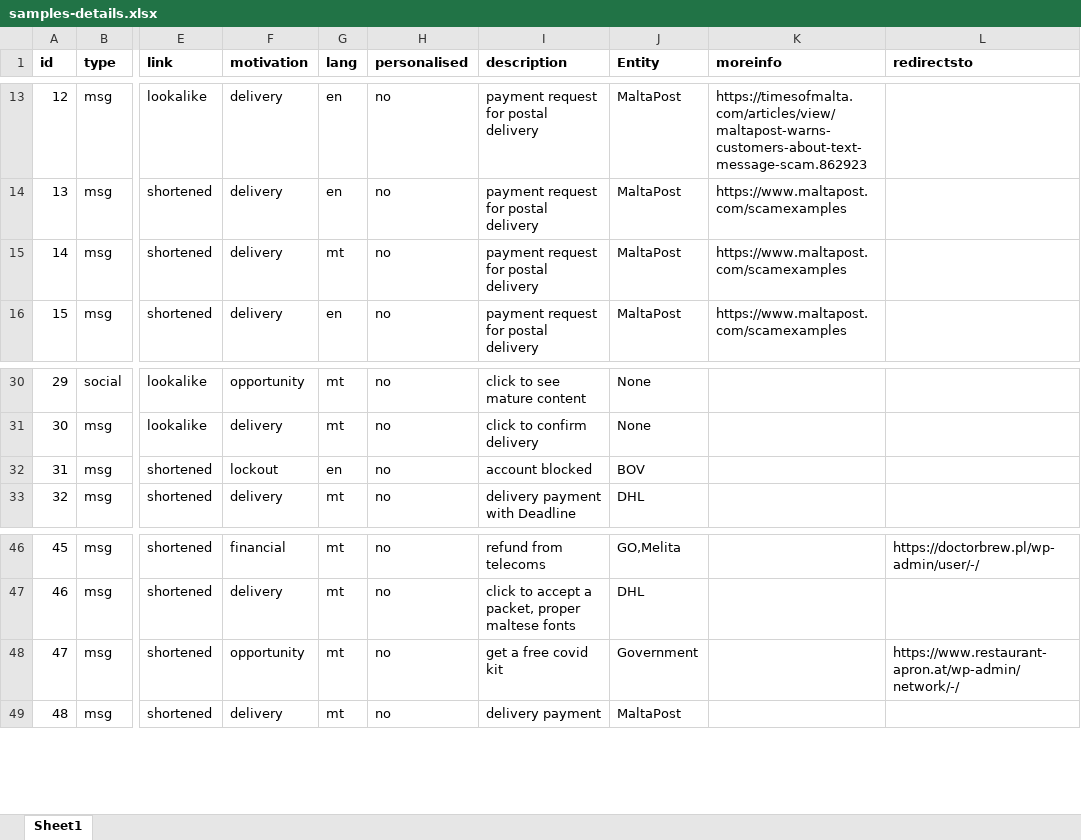
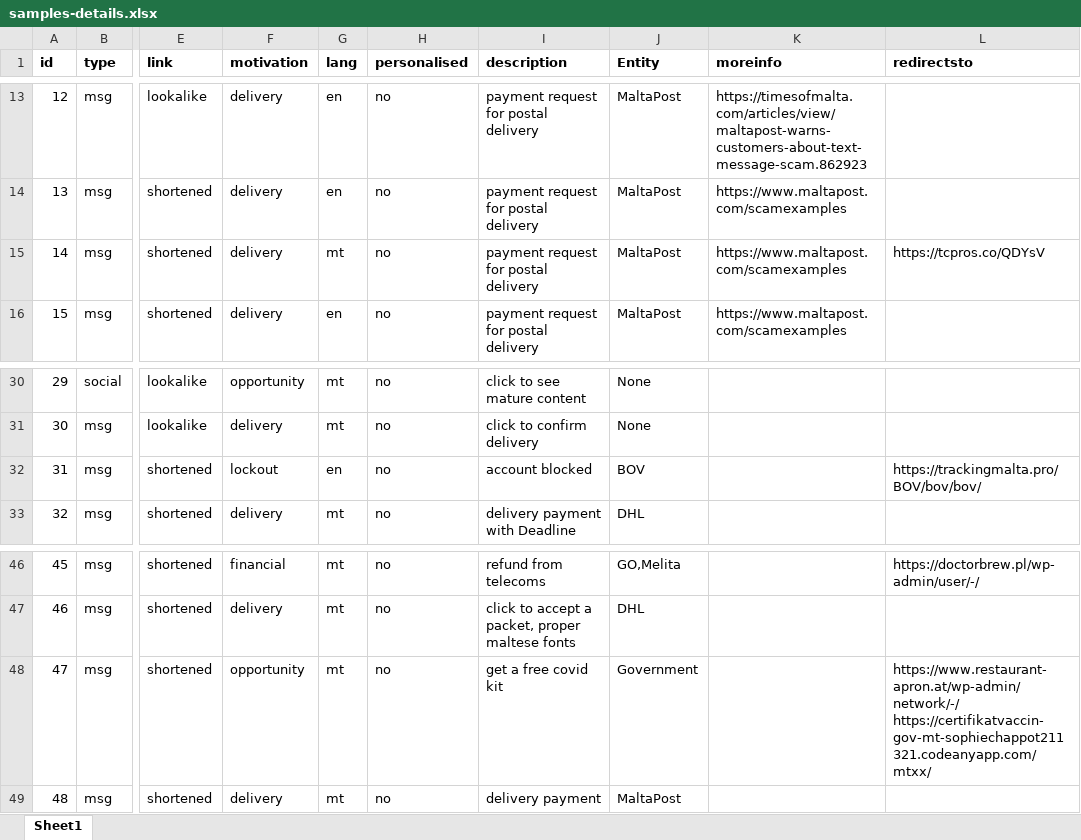
Before and after one commit to robert-abela/malta-phishing-samples, an Excel workbook: samples-details.xlsx, sheet Sheet1, drawn as a sheet; only a part is shown, gaps mark what is left out; values as stored, in another font and other column widths than the file's, no borders; ↵ is a line break in a cell; the diff names each change by its address in the sheet, - before the commit and + after, or states it on an @@ line.

Commit message:
minor updates

```diff
--- a/samples-details.xlsx (sheet Sheet1)
+++ b/samples-details.xlsx (sheet Sheet1)
-L15 (redirectsto): (empty)
+L15 (redirectsto): https://tcpros.co/QDYsV
-L32 (redirectsto): (empty)
+L32 (redirectsto): https://trackingmalta.pro/BOV/bov/bov/
-L48 (redirectsto): https://www.restaurant-apron.at/wp-admin/network/-/
+L48 (redirectsto): https://www.restaurant-apron.at/wp-admin/network/-/ ↵ https://certifikatvaccin-gov-mt-sophiechappot211321.codeanyapp.com/mtxx/
```
